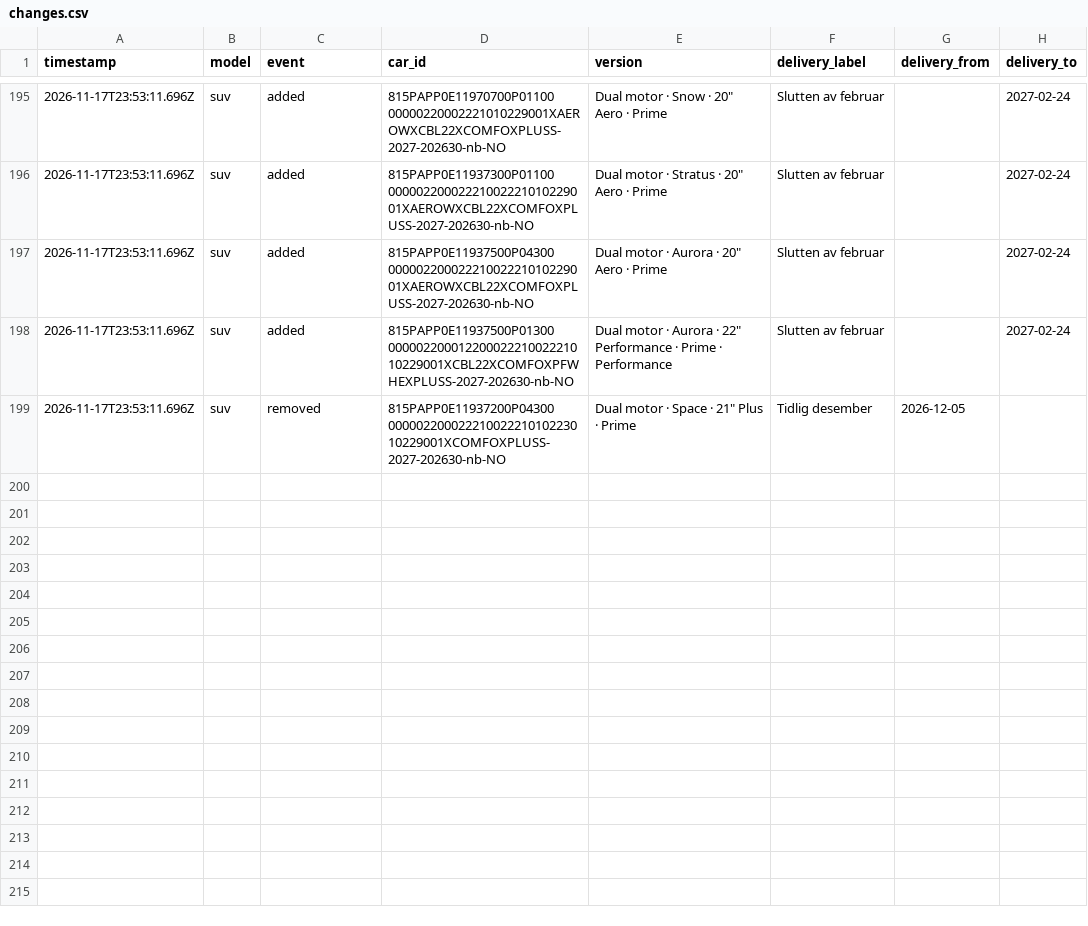
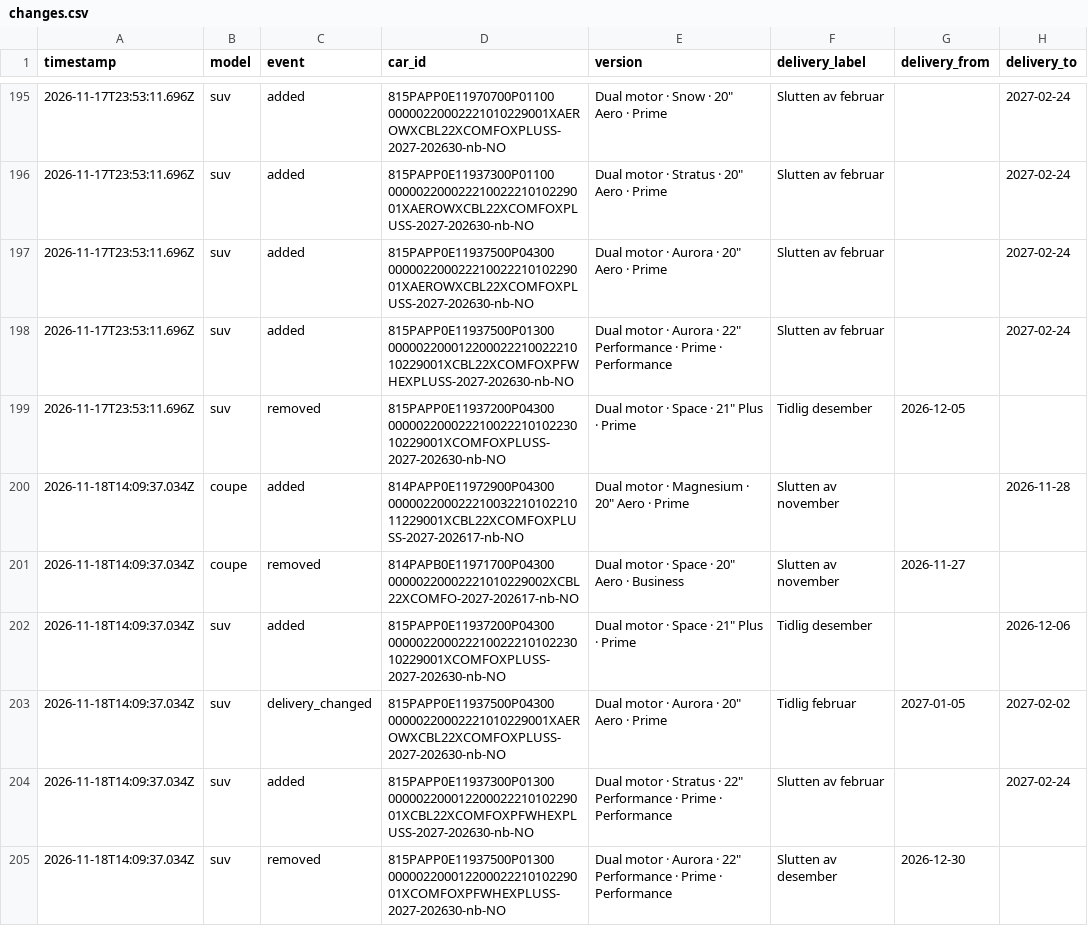
Before and after one commit to stratosferik/Polestar, a CSV file: data/changes.csv, drawn as a sheet; only a part is shown, gaps mark what is left out; the diff names each change by its address in the sheet, - before the commit and + after, or states it on an @@ line.

```diff
--- a/data/changes.csv
+++ b/data/changes.csv
+row 200: 2026-11-18T14:09:37.034Z | coupe | added | 814PAPP0E11972900P04300 00000220002221003221010221011229001XCBL22XCOMFOXPLUSS-2027-202617-nb-NO | Dual motor · Magnesium · 20" Aero · Prime | Slutten av november |  | 2026-11-28
+row 201: 2026-11-18T14:09:37.034Z | coupe | removed | 814PAPB0E11971700P04300 00000220002221010229002XCBL22XCOMFO-2027-202617-nb-NO | Dual motor · Space · 20" Aero · Business | Slutten av november | 2026-11-27
+row 202: 2026-11-18T14:09:37.034Z | suv | added | 815PAPP0E11937200P04300 00000220002221002221010223010229001XCOMFOXPLUSS-2027-202630-nb-NO | Dual motor · Space · 21" Plus · Prime | Tidlig desember |  | 2026-12-06
+row 203: 2026-11-18T14:09:37.034Z | suv | delivery_changed | 815PAPP0E11937500P04300 00000220002221010229001XAEROWXCBL22XCOMFOXPLUSS-2027-202630-nb-NO | Dual motor · Aurora · 20" Aero · Prime | Tidlig februar | 2027-01-05 | 2027-02-02
+row 204: 2026-11-18T14:09:37.034Z | suv | added | 815PAPP0E11937300P01300 00000220001220002221010229001XCBL22XCOMFOXPFWHEXPLUSS-2027-202630-nb-NO | Dual motor · Stratus · 22" Performance · Prime · Performance | Slutten av februar |  | 2027-02-24
+row 205: 2026-11-18T14:09:37.034Z | suv | removed | 815PAPP0E11937500P01300 00000220001220002221010229001XCOMFOXPFWHEXPLUSS-2027-202630-nb-NO | Dual motor · Aurora · 22" Performance · Prime · Performance | Slutten av desember | 2026-12-30
```
Also changed, not shown: data/history.csv, 2 other files.
